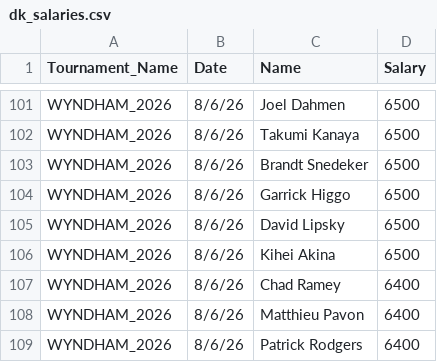
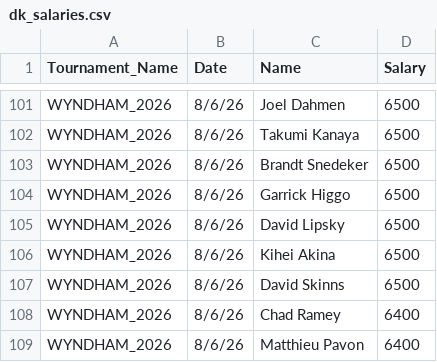
Before and after one commit to swe5019/Pga_simulator, a CSV file: data/dk_salaries.csv, drawn as a sheet; only a part is shown, gaps mark what is left out; the shorter side is filled out with more unchanged rows; the diff names each change by its address in the sheet, - before the commit and + after, or states it on an @@ line.

```diff
--- a/data/dk_salaries.csv
+++ b/data/dk_salaries.csv
+row 107: WYNDHAM_2026 | 8/6/26 | David Skinns | 6500
```
Also changed, not shown: 3 other files.
